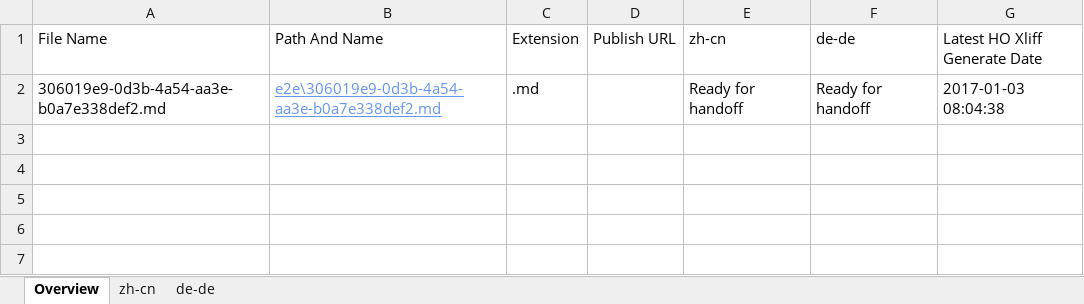
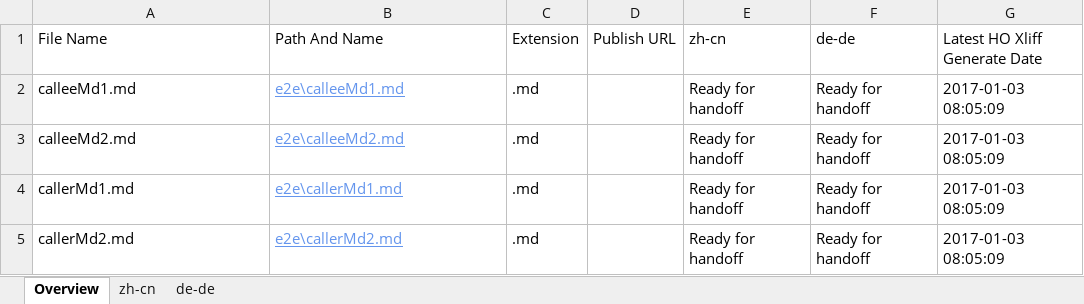
Before and after one commit to OpenLocalizationTestOrg/ol-test1-handback, an Excel workbook: ol-handback/OpenLocalizationTestOrg/ol-test1/ci/localization-status.xlsx, sheet Overview, drawn as a sheet; values as stored, in another font and other column widths than the file's, no borders; table styles not drawn; the diff names each change by its address in the sheet, - before the commit and + after, or states it on an @@ line.

Commit message:
Generate Report for Handoff

```diff
--- a/ol-handback/OpenLocalizationTestOrg/ol-test1/ci/localization-status.xlsx (sheet Overview)
+++ b/ol-handback/OpenLocalizationTestOrg/ol-test1/ci/localization-status.xlsx (sheet Overview)
-A2 (File Name): 306019e9-0d3b-4a54-aa3e-b0a7e338def2.md
+A2 (File Name): calleeMd1.md
-B2 (Path And Name): e2e\306019e9-0d3b-4a54-aa3e-b0a7e338def2.md
+B2 (Path And Name): e2e\calleeMd1.md
-G2 (Latest HO Xliff Generate Date): 2017-01-03 08:04:38
+G2 (Latest HO Xliff Generate Date): 2017-01-03 08:05:09
+row 3: calleeMd2.md | e2e\calleeMd2.md | .md |  | Ready for handoff | Ready for handoff | 2017-01-03 08:05:09
+row 4: callerMd1.md | e2e\callerMd1.md | .md |  | Ready for handoff | Ready for handoff | 2017-01-03 08:05:09
+row 5: callerMd2.md | e2e\callerMd2.md | .md |  | Ready for handoff | Ready for handoff | 2017-01-03 08:05:09
```
Also changed, not shown: sheet zh-cn, sheet de-de.
